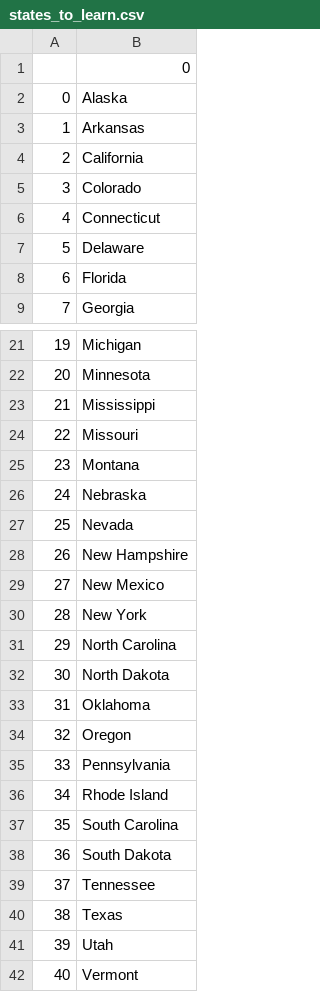
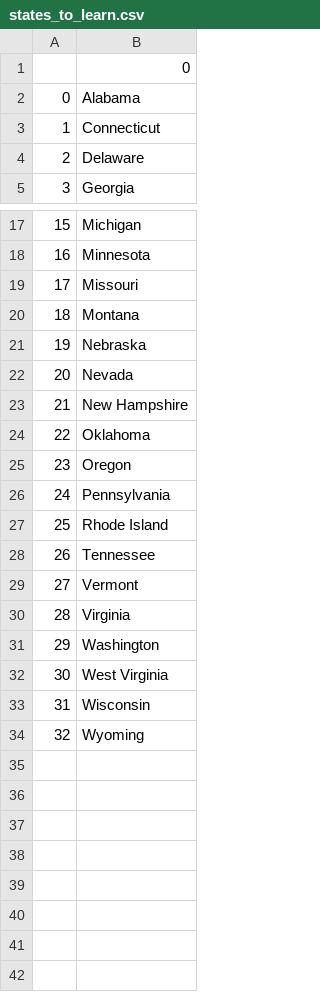
Before and after one commit to asim63/python_udemy, a CSV file: Day 25/us-states-game-start/states_to_learn.csv, drawn as a sheet; only a part is shown, gaps mark what is left out; the shorter side is filled out with more unchanged rows; removed rows and columns are numbered as before the commit, all else as after; the diff names each change by its address in the sheet, - before the commit and + after, or states it on an @@ line.

```diff
--- a/Day 25/us-states-game-start/states_to_learn.csv
+++ b/Day 25/us-states-game-start/states_to_learn.csv
-B2: Alaska
+B2: Alabama
-row 3: 1 | Arkansas
-row 4: 2 | California
-row 5: 3 | Colorado
@@ column A renumbered from row 3 down @@
-row 8: 6 | Florida
-row 23: 21 | Mississippi
-row 29: 27 | New Mexico
-row 30: 28 | New York
-row 31: 29 | North Carolina
-row 32: 30 | North Dakota
-row 37: 35 | South Carolina
-row 38: 36 | South Dakota
-row 40: 38 | Texas
-row 41: 39 | Utah
```
Also changed, not shown: 2 other files.
